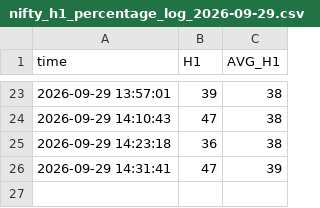
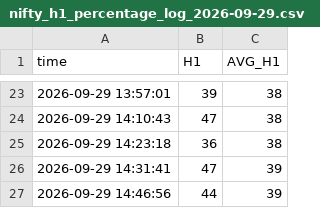
Before and after one commit to bigdatainterview18-cmyk/Nifty_Combined, a CSV file: docs/H1_avg/nifty_h1_percentage_log_2026-09-29.csv, drawn as a sheet; only a part is shown, gaps mark what is left out; the diff names each change by its address in the sheet, - before the commit and + after, or states it on an @@ line.

```diff
--- a/docs/H1_avg/nifty_h1_percentage_log_2026-09-29.csv
+++ b/docs/H1_avg/nifty_h1_percentage_log_2026-09-29.csv
+row 27: 2026-09-29 14:46:56 | 44 | 39
```
Also changed, not shown: docs/option_score/option_score_2026-09-29.csv, 2 other files.
